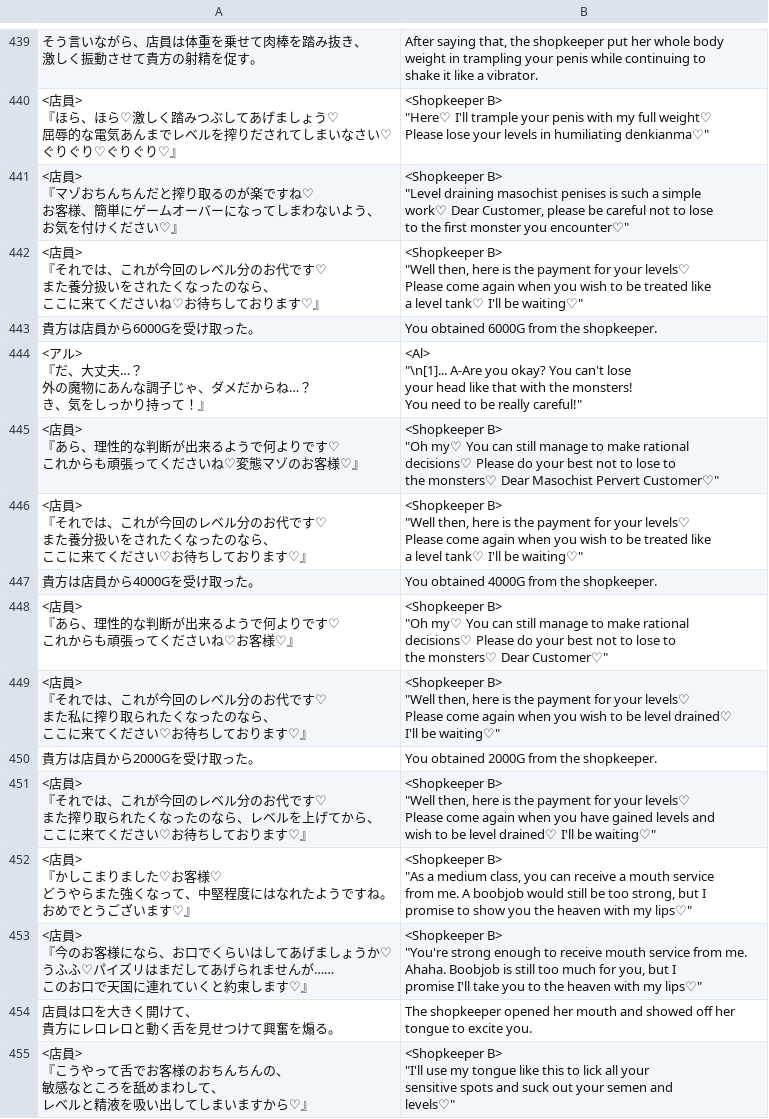
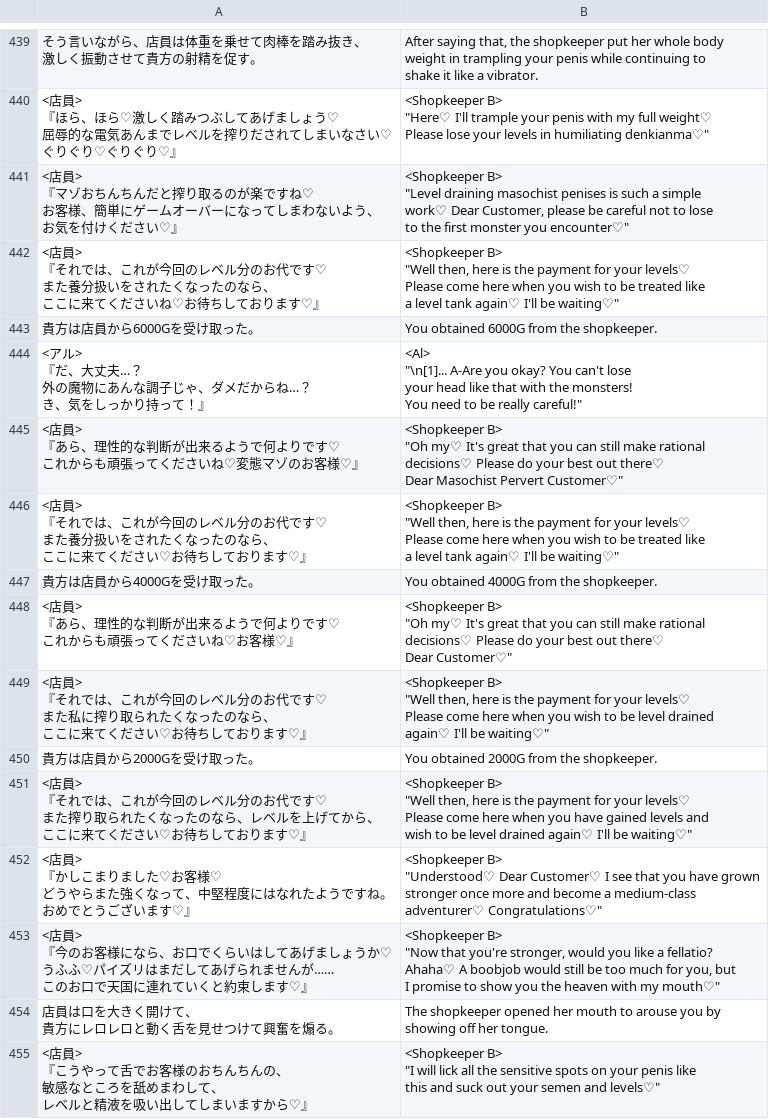
Before and after one commit to PummelsTL/TowerOfAlfimia, a CSV file: www/data/Map008.csv, drawn as a sheet; only a part is shown, gaps mark what is left out; the diff covers the shown part only.

Commit message:
Shop bunny 3 100% edit

```diff
--- a/www/data/Map008.csv
+++ b/www/data/Map008.csv
@@ -2268,9 +2268,9 @@ shake it like a vibrator."
  to the first monster you encounter♡"""
-"<店員>
-『それでは、これが今回のレベル分のお代です♡
-　また養分扱いをされたくなったのなら、
-　ここに来てくださいね♡お待ちしております♡』","<Shopkeeper B>
-""Well then, here is the payment for your levels♡
- Please come again when you wish to be treated like
- a level tank♡ I'll be waiting♡"""
+"<店員>
+『それでは、これが今回のレベル分のお代です♡
+　また養分扱いをされたくなったのなら、
+　ここに来てくださいね♡お待ちしております♡』","<Shopkeeper B>
+""Well then, here is the payment for your levels♡
+ Please come here when you wish to be treated like
+ a level tank again♡ I'll be waiting♡"""
 "貴方は店員から6000Gを受け取った。","You obtained 6000G from the shopkeeper."
@@ -2283,60 +2283,59 @@ shake it like a vibrator."
  You need to be really careful!"""
-"<店員>
-『あら、理性的な判断が出来るようで何よりです♡
-　これからも頑張ってくださいね♡変態マゾのお客様♡』","<Shopkeeper B>
-""Oh my♡ You can still manage to make rational
- decisions♡ Please do your best not to lose to
- the monsters♡ Dear Masochist Pervert Customer♡"""
-"<店員>
-『それでは、これが今回のレベル分のお代です♡
-　また養分扱いをされたくなったのなら、
-　ここに来てください♡お待ちしております♡』","<Shopkeeper B>
-""Well then, here is the payment for your levels♡
- Please come again when you wish to be treated like
- a level tank♡ I'll be waiting♡"""
+"<店員>
+『あら、理性的な判断が出来るようで何よりです♡
+　これからも頑張ってくださいね♡変態マゾのお客様♡』","<Shopkeeper B>
+""Oh my♡ It's great that you can still make rational
+ decisions♡ Please do your best out there♡
+ Dear Masochist Pervert Customer♡"""
+"<店員>
+『それでは、これが今回のレベル分のお代です♡
+　また養分扱いをされたくなったのなら、
+　ここに来てください♡お待ちしております♡』","<Shopkeeper B>
+""Well then, here is the payment for your levels♡
+ Please come here when you wish to be treated like
+ a level tank again♡ I'll be waiting♡"""
 "貴方は店員から4000Gを受け取った。","You obtained 4000G from the shopkeeper."
-"<店員>
-『あら、理性的な判断が出来るようで何よりです♡
-　これからも頑張ってくださいね♡お客様♡』","<Shopkeeper B>
-""Oh my♡ You can still manage to make rational
- decisions♡ Please do your best not to lose to
- the monsters♡ Dear Customer♡"""
-"<店員>
-『それでは、これが今回のレベル分のお代です♡
-　また私に搾り取られたくなったのなら、
-　ここに来てください♡お待ちしております♡』","<Shopkeeper B>
-""Well then, here is the payment for your levels♡
- Please come again when you wish to be level drained♡
- I'll be waiting♡"""
+"<店員>
+『あら、理性的な判断が出来るようで何よりです♡
+　これからも頑張ってくださいね♡お客様♡』","<Shopkeeper B>
+""Oh my♡ It's great that you can still make rational
+ decisions♡ Please do your best out there♡
+ Dear Customer♡"""
+"<店員>
+『それでは、これが今回のレベル分のお代です♡
+　また私に搾り取られたくなったのなら、
+　ここに来てください♡お待ちしております♡』","<Shopkeeper B>
+""Well then, here is the payment for your levels♡
+ Please come here when you wish to be level drained
+ again♡ I'll be waiting♡"""
 "貴方は店員から2000Gを受け取った。","You obtained 2000G from the shopkeeper."
-"<店員>
-『それでは、これが今回のレベル分のお代です♡
-　また搾り取られたくなったのなら、レベルを上げてから、
-　ここに来てください♡お待ちしております♡』","<Shopkeeper B>
-""Well then, here is the payment for your levels♡
- Please come again when you have gained levels and
- wish to be level drained♡ I'll be waiting♡"""
-"<店員>
-『かしこまりました♡お客様♡
-　どうやらまた強くなって、中堅程度にはなれたようですね。
-　おめでとうございます♡』","<Shopkeeper B>
-""As a medium class, you can receive a mouth service
- from me. A boobjob would still be too strong, but I
- promise to show you the heaven with my lips♡"""
-"<店員>
-『今のお客様になら、お口でくらいはしてあげましょうか♡
-　うふふ♡パイズリはまだしてあげられませんが……
-　このお口で天国に連れていくと約束します♡』","<Shopkeeper B>
-""You're strong enough to receive mouth service from me.
- Ahaha. Boobjob is still too much for you, but I
- promise I'll take you to the heaven with my lips♡"""
-"店員は口を大きく開けて、
-貴方にレロレロと動く舌を見せつけて興奮を煽る。","The shopkeeper opened her mouth and showed off her
-tongue to excite you."
-"<店員>
-『こうやって舌でお客様のおちんちんの、
-　敏感なところを舐めまわして、
-　レベルと精液を吸い出してしまいますから♡』","<Shopkeeper B>
-""I'll use my tongue like this to lick all your
- sensitive spots and suck out your semen and
- levels♡"""
+"<店員>
+『それでは、これが今回のレベル分のお代です♡
+　また搾り取られたくなったのなら、レベルを上げてから、
+　ここに来てください♡お待ちしております♡』","<Shopkeeper B>
+""Well then, here is the payment for your levels♡
+ Please come here when you have gained levels and
+ wish to be level drained again♡ I'll be waiting♡"""
+"<店員>
+『かしこまりました♡お客様♡
+　どうやらまた強くなって、中堅程度にはなれたようですね。
+　おめでとうございます♡』","<Shopkeeper B>
+""Understood♡ Dear Customer♡ I see that you have grown
+ stronger once more and become a medium-class
+ adventurer♡ Congratulations♡"""
+"<店員>
+『今のお客様になら、お口でくらいはしてあげましょうか♡
+　うふふ♡パイズリはまだしてあげられませんが……
+　このお口で天国に連れていくと約束します♡』","<Shopkeeper B>
+""Now that you're stronger, would you like a fellatio?
+ Ahaha♡ A boobjob would still be too much for you, but
+ I promise to show you the heaven with my mouth♡"""
+"店員は口を大きく開けて、
+貴方にレロレロと動く舌を見せつけて興奮を煽る。","The shopkeeper opened her mouth to arouse you by
+showing off her tongue."
+"<店員>
+『こうやって舌でお客様のおちんちんの、
+　敏感なところを舐めまわして、
+　レベルと精液を吸い出してしまいますから♡』","<Shopkeeper B>
+""I will lick all the sensitive spots on your penis like
+ this and suck out your semen and levels♡"""
```
Also changed, not shown: 120 edited cells elsewhere in this file.
